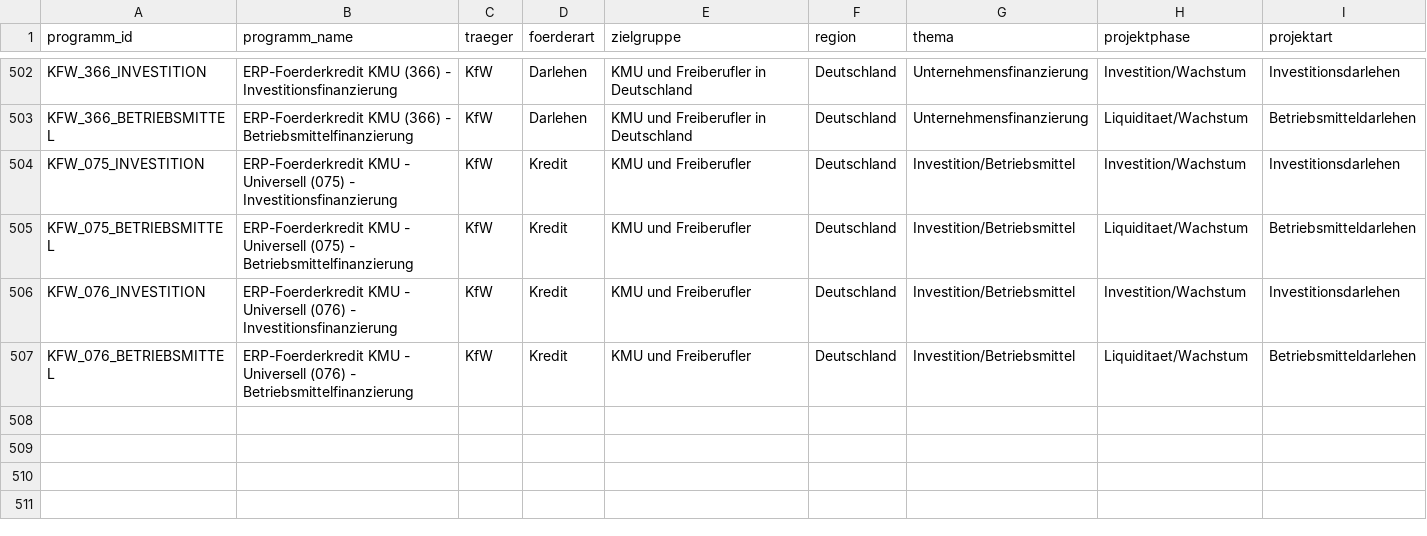
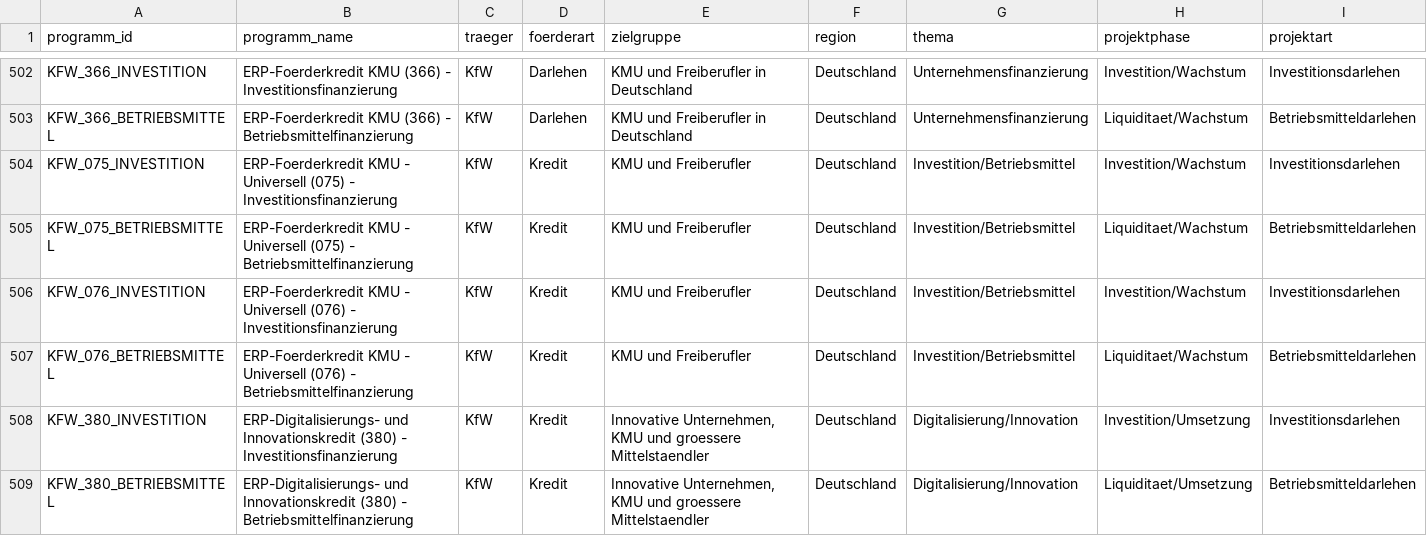
Before and after one commit to weissio/foerdermittel-navigator, a CSV file: data/foerderprogramme.csv, drawn as a sheet; only a part is shown, gaps mark what is left out; rows hold the shown columns only; the diff names each change by its address in the sheet, - before the commit and + after, or states it on an @@ line.

Commit message:
data: kfw 380 split +2

```diff
--- a/data/foerderprogramme.csv
+++ b/data/foerderprogramme.csv
+row 508: KFW_380_INVESTITION | ERP-Digitalisierungs- und Innovationskredit (380) - Investitionsfinanzierung | KfW | Kredit | Innovative Unternehmen, KMU und groessere Mittelstaendler | Deutschland | Digitalisierung/Innovation | Investition/Umsetzung | Investitionsdarlehen
+row 509: KFW_380_BETRIEBSMITTEL | ERP-Digitalisierungs- und Innovationskredit (380) - Betriebsmittelfinanzierung | KfW | Kredit | Innovative Unternehmen, KMU und groessere Mittelstaendler | Deutschland | Digitalisierung/Innovation | Liquiditaet/Umsetzung | Betriebsmitteldarlehen
```
Also changed, not shown: 4 other files.
